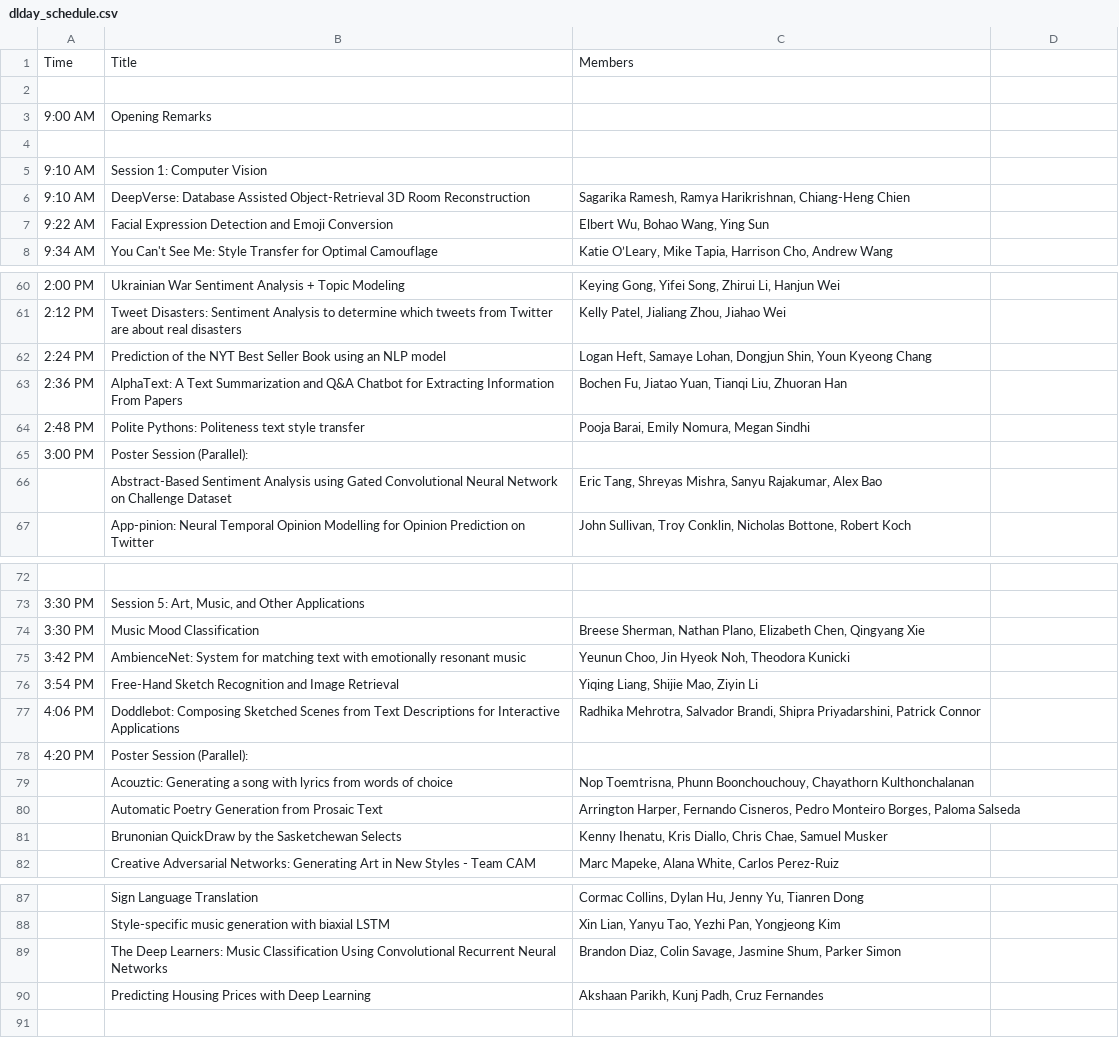
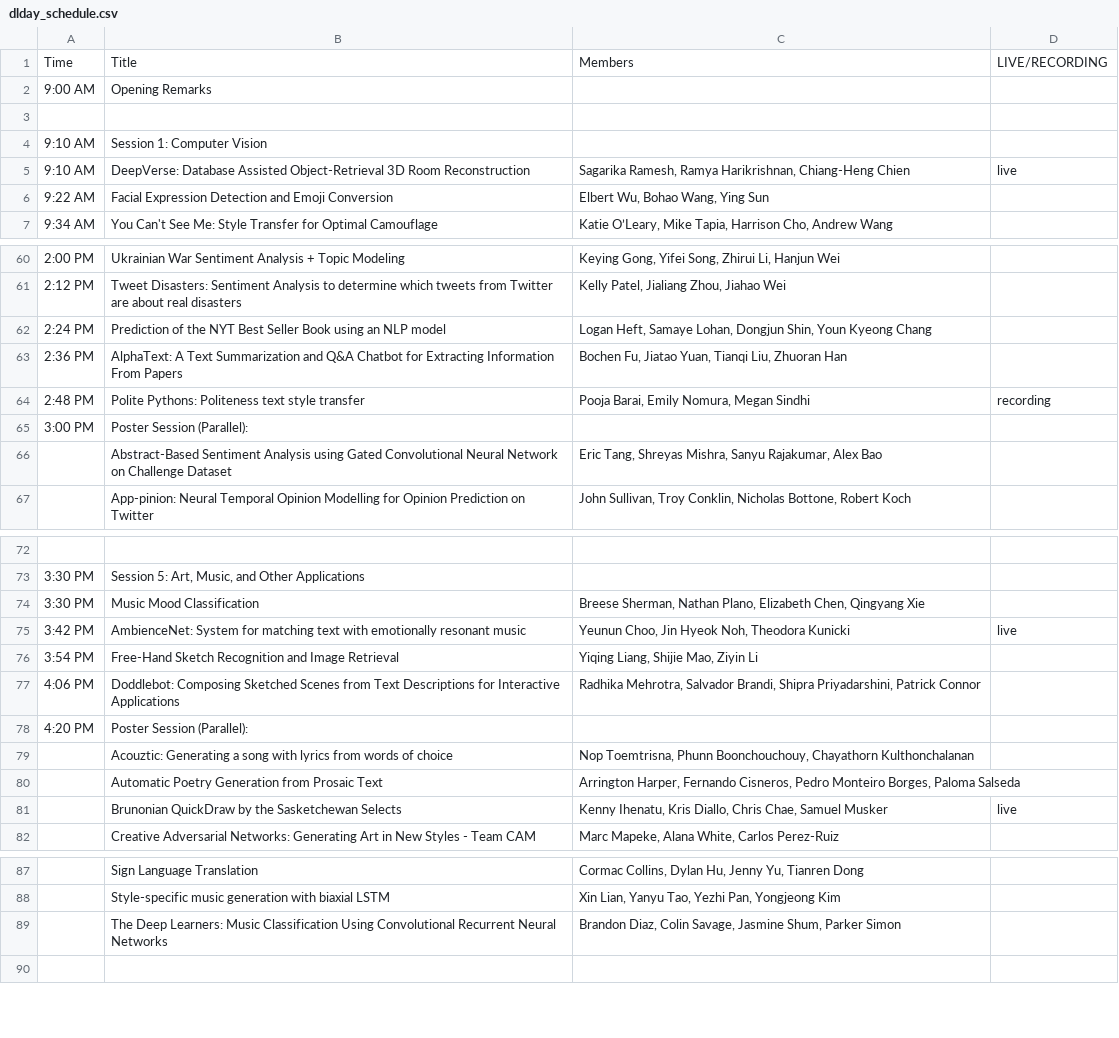
Before and after one commit to Brown-Deep-Learning/dl-website-f22, a CSV file: dlday_schedule.csv, drawn as a sheet; only a part is shown, gaps mark what is left out; the diff covers the shown part only.

```diff
--- a/dlday_schedule.csv
+++ b/dlday_schedule.csv
@@ -1,2 +1 @@
-Time,Title,Members
-,,
+Time,Title,Members,LIVE/RECORDING
@@ -6 +5 @@ Time,Title,Members
-9:10 AM,DeepVerse: Database Assisted Object-Retrieval 3D Room Reconstruction,"Sagarika Ramesh, Ramya Harikrishnan, Chiang-Heng Chien"
+9:10 AM,DeepVerse: Database Assisted Object-Retrieval 3D Room Reconstruction,"Sagarika Ramesh, Ramya Harikrishnan, Chiang-Heng Chien",live
@@ -64 +64 @@ Time,Title,Members
-2:48 PM,Polite Pythons: Politeness text style transfer," Pooja Barai, Emily Nomura, Megan Sindhi"
+2:48 PM,Polite Pythons: Politeness text style transfer," Pooja Barai, Emily Nomura, Megan Sindhi",recording
@@ -75 +75 @@ Time,Title,Members
-3:42 PM,AmbienceNet: System for matching text with emotionally resonant music,"Yeunun Choo, Jin Hyeok Noh, Theodora Kunicki"
+3:42 PM,AmbienceNet: System for matching text with emotionally resonant music,"Yeunun Choo, Jin Hyeok Noh, Theodora Kunicki",live
@@ -81 +81 @@ Time,Title,Members
-,Brunonian QuickDraw by the Sasketchewan Selects,"Kenny Ihenatu, Kris Diallo, Chris Chae, Samuel Musker"
+,Brunonian QuickDraw by the Sasketchewan Selects,"Kenny Ihenatu, Kris Diallo, Chris Chae, Samuel Musker",live
@@ -90 +89,0 @@ Time,Title,Members
-,Predicting Housing Prices with Deep Learning,"Akshaan Parikh, Kunj Padh, Cruz Fernandes"
```
Also changed, not shown: 1 added row, 1 removed row and 10 edited cells elsewhere in this file, 2 other files.
